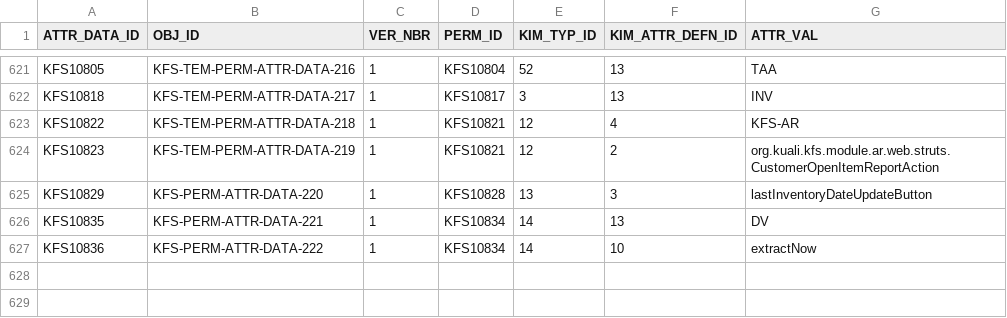
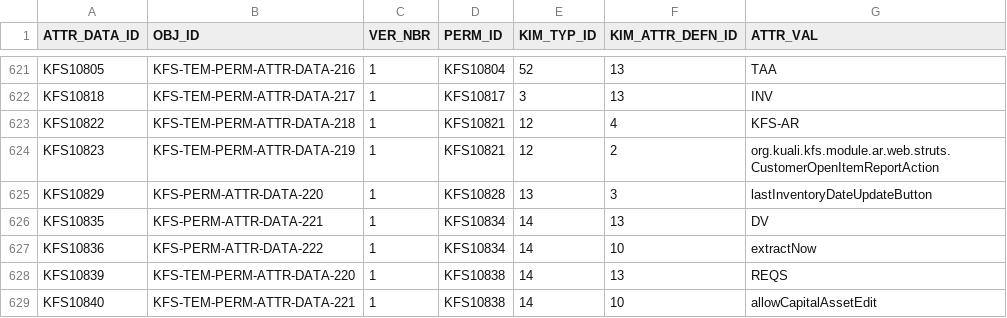
Before and after one commit to ua-eas/katt-kfs-release-5-3-old, a CSV file: work/db/rice-data/bootstrap/krim_perm_attr_data_t.csv, drawn as a sheet; only a part is shown, gaps mark what is left out.

```diff
--- a/work/db/rice-data/bootstrap/krim_perm_attr_data_t.csv
+++ b/work/db/rice-data/bootstrap/krim_perm_attr_data_t.csv
@@ -627 +627,3 @@ KFS10835,KFS-PERM-ATTR-DATA-221,1,KFS10834,14,13,DV
 KFS10836,KFS-PERM-ATTR-DATA-222,1,KFS10834,14,10,extractNow
+KFS10839,KFS-TEM-PERM-ATTR-DATA-220,1,KFS10838,14,13,REQS
+KFS10840,KFS-TEM-PERM-ATTR-DATA-221,1,KFS10838,14,10,allowCapitalAssetEdit
```
Also changed, not shown: work/db/rice-data/bootstrap/krcr_parm_t.csv, work/db/rice-data/bootstrap/krim_perm_t.csv, 10 other files.
